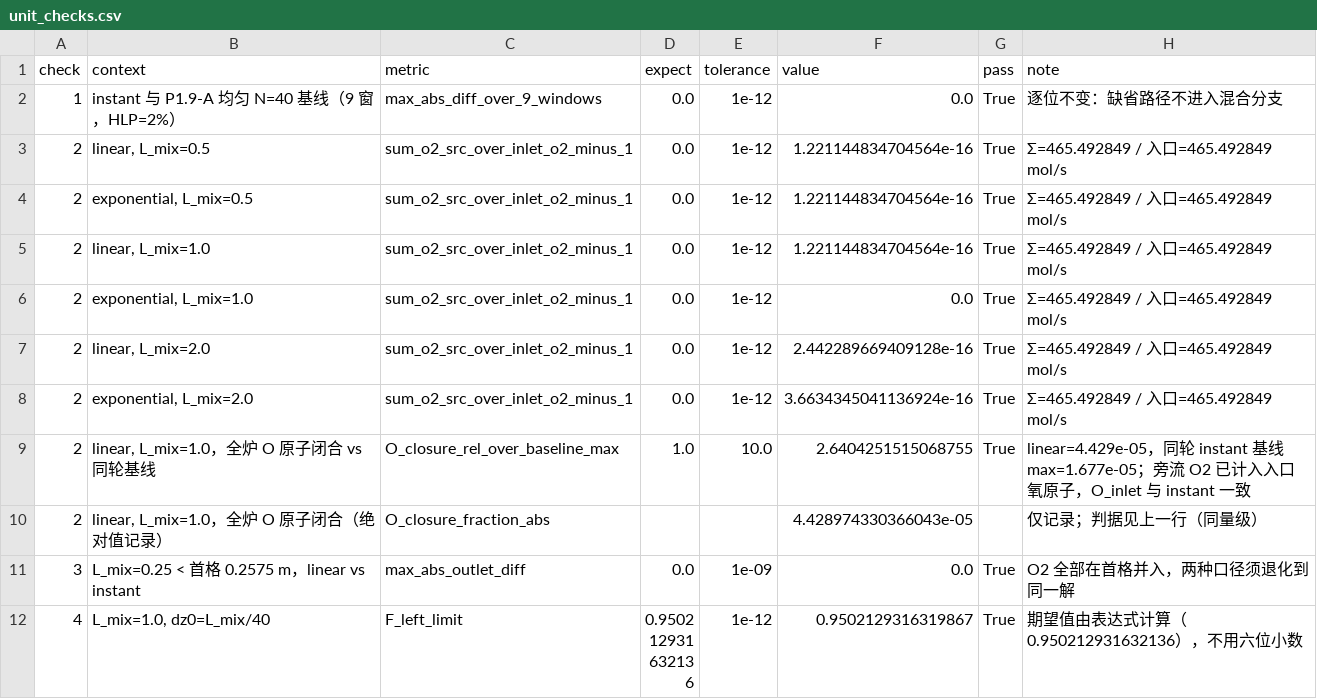
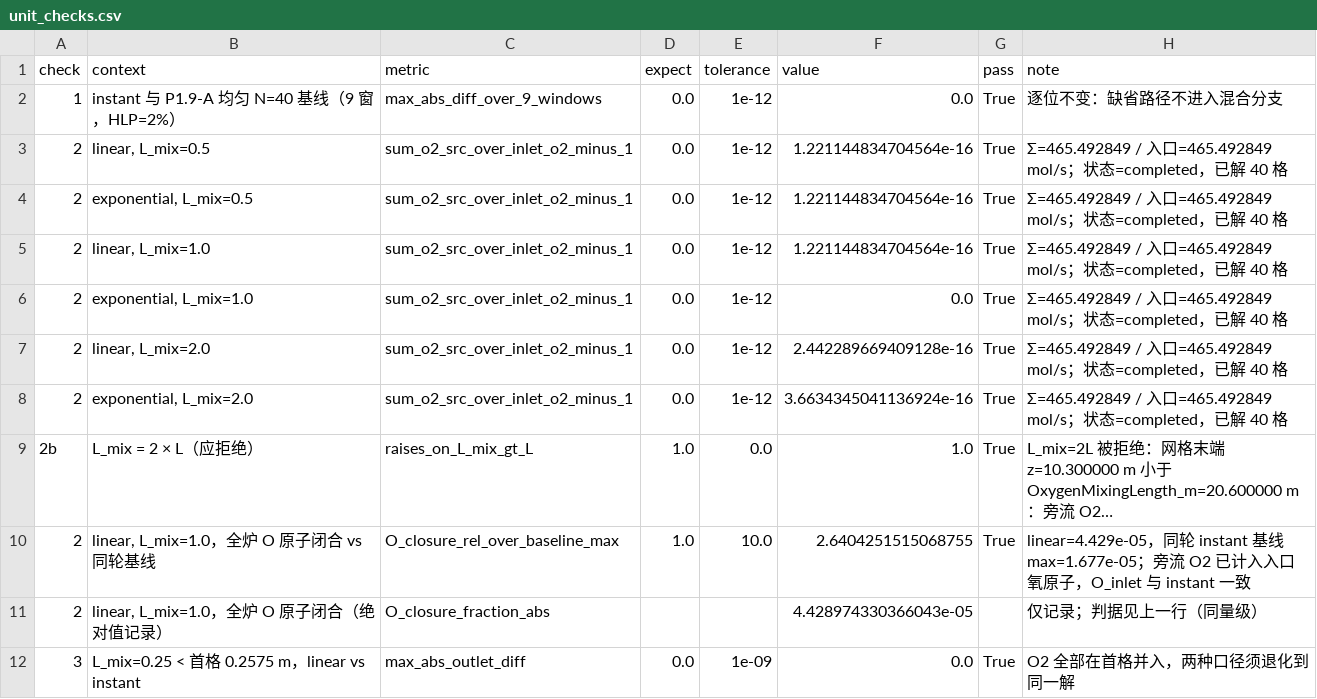
Before and after one commit to dachou5224/gasifier-1d-kinetics, a CSV file: outputs/diagnostics/round-p1.10a-20261105/unit_checks.csv, drawn as a sheet; only a part is shown; the shorter side is filled out with more unchanged rows.

```diff
--- a/outputs/diagnostics/round-p1.10a-20261105/unit_checks.csv
+++ b/outputs/diagnostics/round-p1.10a-20261105/unit_checks.csv
@@ -2,8 +2,9 @@ check,context,metric,expect,tolerance,value,pass,note
 1,instant 与 P1.9-A 均匀 N=40 基线（9 窗，HLP=2%）,max_abs_diff_over_9_windows,0.0,1e-12,0.0,True,逐位不变：缺省路径不进入混合分支
-2,"linear, L_mix=0.5",sum_o2_src_over_inlet_o2_minus_1,0.0,1e-12,1.221144834704564e-16,True,Σ=465.492849 / 入口=465.492849 mol/s
-2,"exponential, L_mix=0.5",sum_o2_src_over_inlet_o2_minus_1,0.0,1e-12,1.221144834704564e-16,True,Σ=465.492849 / 入口=465.492849 mol/s
-2,"linear, L_mix=1.0",sum_o2_src_over_inlet_o2_minus_1,0.0,1e-12,1.221144834704564e-16,True,Σ=465.492849 / 入口=465.492849 mol/s
-2,"exponential, L_mix=1.0",sum_o2_src_over_inlet_o2_minus_1,0.0,1e-12,0.0,True,Σ=465.492849 / 入口=465.492849 mol/s
-2,"linear, L_mix=2.0",sum_o2_src_over_inlet_o2_minus_1,0.0,1e-12,2.442289669409128e-16,True,Σ=465.492849 / 入口=465.492849 mol/s
-2,"exponential, L_mix=2.0",sum_o2_src_over_inlet_o2_minus_1,0.0,1e-12,3.6634345041136924e-16,True,Σ=465.492849 / 入口=465.492849 mol/s
+2,"linear, L_mix=0.5",sum_o2_src_over_inlet_o2_minus_1,0.0,1e-12,1.221144834704564e-16,True,Σ=465.492849 / 入口=465.492849 mol/s；状态=completed，已解 40 格
+2,"exponential, L_mix=0.5",sum_o2_src_over_inlet_o2_minus_1,0.0,1e-12,1.221144834704564e-16,True,Σ=465.492849 / 入口=465.492849 mol/s；状态=completed，已解 40 格
+2,"linear, L_mix=1.0",sum_o2_src_over_inlet_o2_minus_1,0.0,1e-12,1.221144834704564e-16,True,Σ=465.492849 / 入口=465.492849 mol/s；状态=completed，已解 40 格
+2,"exponential, L_mix=1.0",sum_o2_src_over_inlet_o2_minus_1,0.0,1e-12,0.0,True,Σ=465.492849 / 入口=465.492849 mol/s；状态=completed，已解 40 格
+2,"linear, L_mix=2.0",sum_o2_src_over_inlet_o2_minus_1,0.0,1e-12,2.442289669409128e-16,True,Σ=465.492849 / 入口=465.492849 mol/s；状态=completed，已解 40 格
+2,"exponential, L_mix=2.0",sum_o2_src_over_inlet_o2_minus_1,0.0,1e-12,3.6634345041136924e-16,True,Σ=465.492849 / 入口=465.492849 mol/s；状态=completed，已解 40 格
+2b,L_mix = 2 × L（应拒绝）,raises_on_L_mix_gt_L,1.0,0.0,1.0,True,L_mix=2L 被拒绝：网格末端 z=10.300000 m 小于 OxygenMixingLength_m=20.600000 m：旁流 O2…
 2,"linear, L_mix=1.0，全炉 O 原子闭合 vs 同轮基线",O_closure_rel_over_baseline_max,1.0,10.0,2.6404251515068755,True,linear=4.429e-05，同轮 instant 基线 max=1.677e-05；旁流 O2 已计入入口氧原子，O_inlet 与 instant 一致
```
Also changed, not shown: outputs/diagnostics/round-p1.10a-20261105/mesh_convergence.csv, 3 other files.
